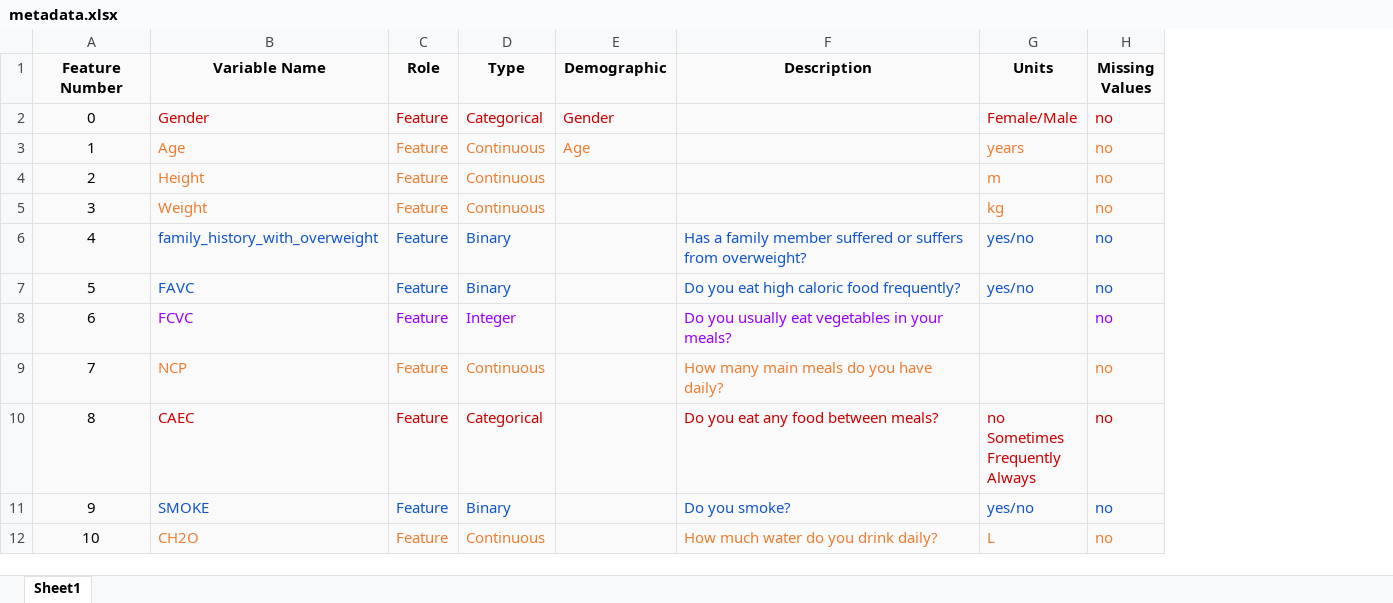
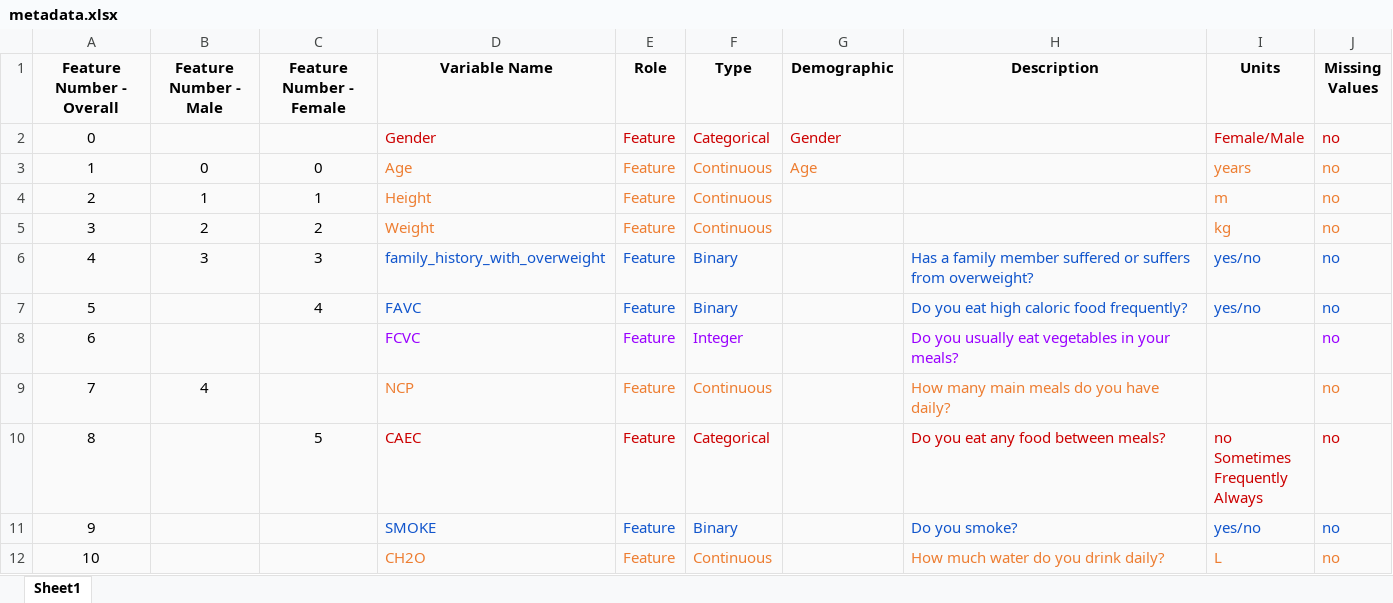
Before and after one commit to MarkLee7925/Obesity-Level-Estimation, an Excel workbook: metadata.xlsx, sheet Sheet1, drawn as a sheet; only a part is shown; values as stored, in another font and other column widths than the file's, no borders; charts and pictures not drawn; the diff names each change by its address in the sheet, - before the commit and + after, or states it on an @@ line.

Commit message:
Add files via upload

```diff
--- a/metadata.xlsx (sheet Sheet1)
+++ b/metadata.xlsx (sheet Sheet1)
+column B (Feature Number - Male), rows 3-9: 0 | 1 | 2 | 3 |  |  | 4
+column C (Feature Number - Female), rows 3-10: 0 | 1 | 2 | 3 | 4 |  |  | 5
-A1: Feature Number
+A1: Feature Number - Overall
```
